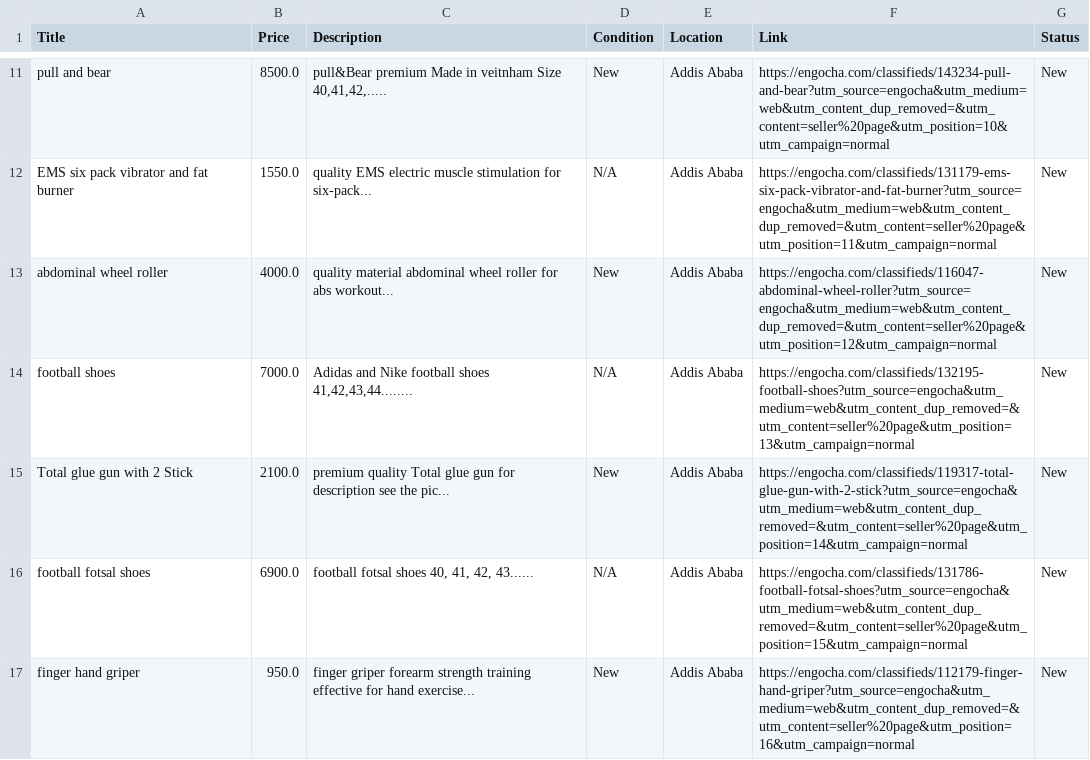
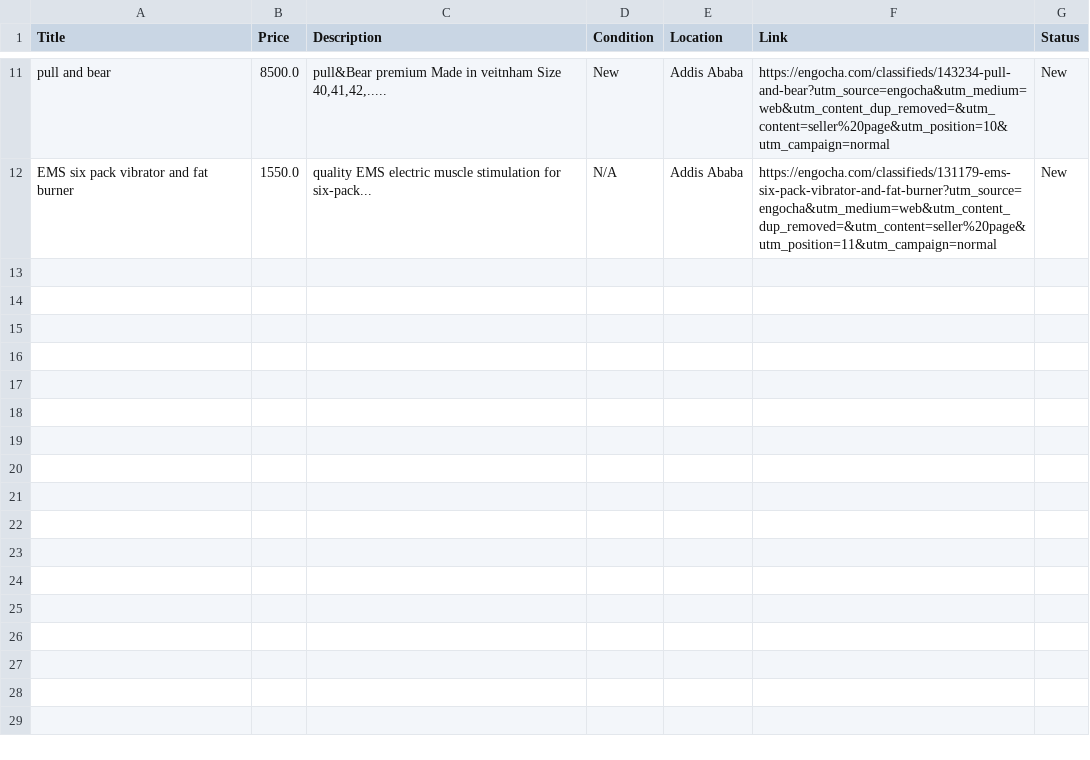
Before and after one commit to rexxgit/web-scraping, a CSV file: web-scraping/eco/arki_store/arki_store.csv, drawn as a sheet; only a part is shown, gaps mark what is left out.

```diff
--- a/web-scraping/eco/arki_store/arki_store.csv
+++ b/web-scraping/eco/arki_store/arki_store.csv
@@ -12,6 +12 @@ pull and bear,8500.0,"pull&Bear premium Made in veitnham Size 40,41,42,.....",Ne
 EMS six pack vibrator and fat burner,1550.0,quality EMS electric muscle stimulation for six-pack...,N/A,Addis Ababa,https://engocha.com/classifieds/131179-ems-six-pack-vibrator-and-fat-burner?utm_source=engocha&utm_medium=web&utm_content_dup_removed=&utm_content=seller%20page&utm_position=11&utm_campaign=normal,New
-abdominal wheel roller,4000.0,quality material abdominal wheel roller for abs workout...,New,Addis Ababa,https://engocha.com/classifieds/116047-abdominal-wheel-roller?utm_source=engocha&utm_medium=web&utm_content_dup_removed=&utm_content=seller%20page&utm_position=12&utm_campaign=normal,New
-football shoes,7000.0,"Adidas and Nike football shoes 41,42,43,44........",N/A,Addis Ababa,https://engocha.com/classifieds/132195-football-shoes?utm_source=engocha&utm_medium=web&utm_content_dup_removed=&utm_content=seller%20page&utm_position=13&utm_campaign=normal,New
-Total glue gun with 2 Stick,2100.0,premium quality Total glue gun for description see the pic...,New,Addis Ababa,https://engocha.com/classifieds/119317-total-glue-gun-with-2-stick?utm_source=engocha&utm_medium=web&utm_content_dup_removed=&utm_content=seller%20page&utm_position=14&utm_campaign=normal,New
-football fotsal shoes,6900.0,"football fotsal shoes 40, 41, 42, 43......",N/A,Addis Ababa,https://engocha.com/classifieds/131786-football-fotsal-shoes?utm_source=engocha&utm_medium=web&utm_content_dup_removed=&utm_content=seller%20page&utm_position=15&utm_campaign=normal,New
-finger hand griper,950.0,finger griper forearm strength training effective for hand exercise...,New,Addis Ababa,https://engocha.com/classifieds/112179-finger-hand-griper?utm_source=engocha&utm_medium=web&utm_content_dup_removed=&utm_content=seller%20page&utm_position=16&utm_campaign=normal,New
```
Also changed, not shown: web-scraping/eco/arki_store/popular_products.csv, 2 other files.
